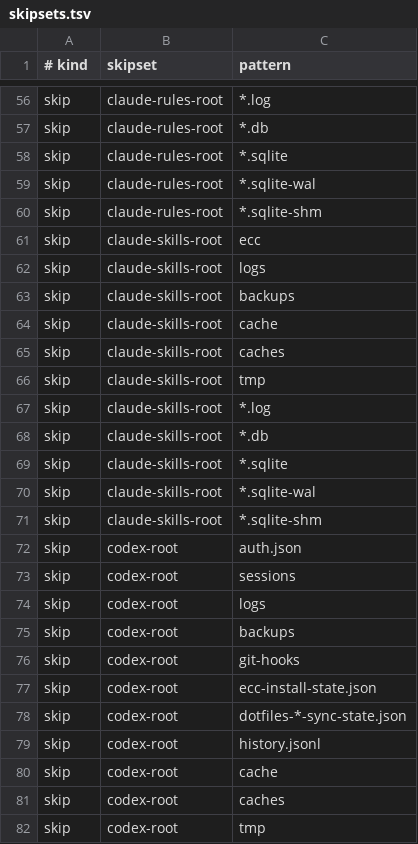
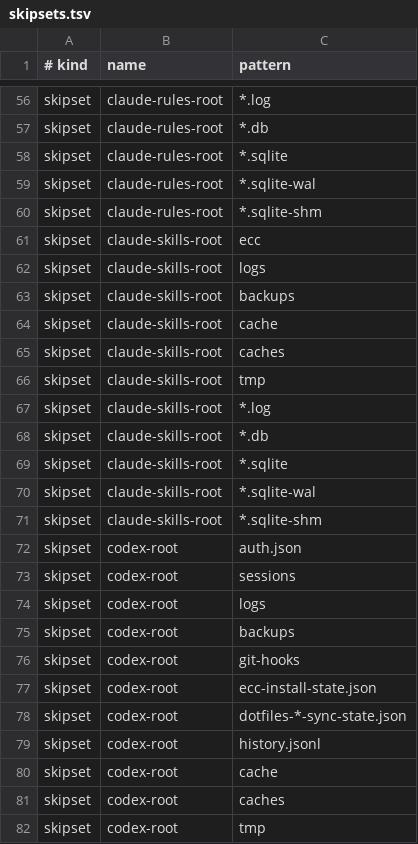
Before and after one commit to t-yokota/dotfiles, a TSV file: profiles/ecc/skipsets.tsv, drawn as a sheet; only a part is shown, gaps mark what is left out; the diff covers the shown part only; the diff names each change by its address in the sheet, - before the commit and + after, or states it on an @@ line.

Commit message:
Rename skipset manifest rows and document schema
- Document profile, surface, and skipset TSV schemas in README
- Rename skipsets.tsv row kind from skip to skipset
- Update loader validation and test fixture headers for the new kind

```diff
--- a/profiles/ecc/skipsets.tsv
+++ b/profiles/ecc/skipsets.tsv
-B1: skipset
+B1: name
-A56:A82 (# kind): skip
+A56:A82 (# kind): skipset
```
Also changed, not shown: 87 edited cells elsewhere in this file, 3 other files.
